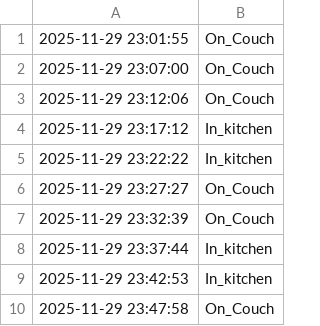
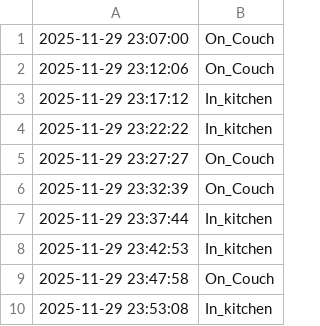
Before and after one commit to jalal6d6f/jalal.github.io, a CSV file: activity_log.csv, drawn as a sheet; removed rows and columns are numbered as before the commit, all else as after; the diff names each change by its address in the sheet, - before the commit and + after, or states it on an @@ line.

```diff
--- a/activity_log.csv
+++ b/activity_log.csv
-row 1: 2025-11-29 23:01:55 | On_Couch
+row 10: 2025-11-29 23:53:08 | In_kitchen
```
Also changed, not shown: 1 other file.
